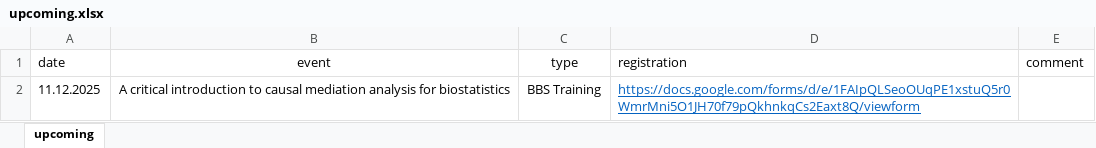
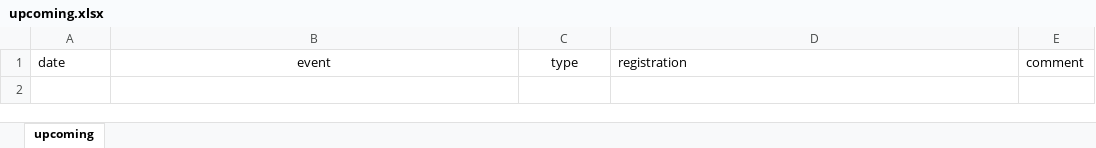
Before and after one commit to baselbiometrics/home, an Excel workbook: data/upcoming.xlsx, sheet upcoming, drawn as a sheet; values as stored, in another font and other column widths than the file's, no borders; charts and pictures not drawn; the diff names each change by its address in the sheet, - before the commit and + after, or states it on an @@ line.

```diff
--- a/data/upcoming.xlsx (sheet upcoming)
+++ b/data/upcoming.xlsx (sheet upcoming)
-row 2: 11.12.2025 | A critical introduction to causal mediation analysis for biostatistics | BBS Training | https://docs.google.com/forms/d/e/1FAIpQLSeoOUqPE1xstuQ5r0WmrMni5O1JH70f79pQkhnkqCs2Eaxt8Q/viewform
```
Also changed, not shown: data/trainings.xlsx, 10 other files.
